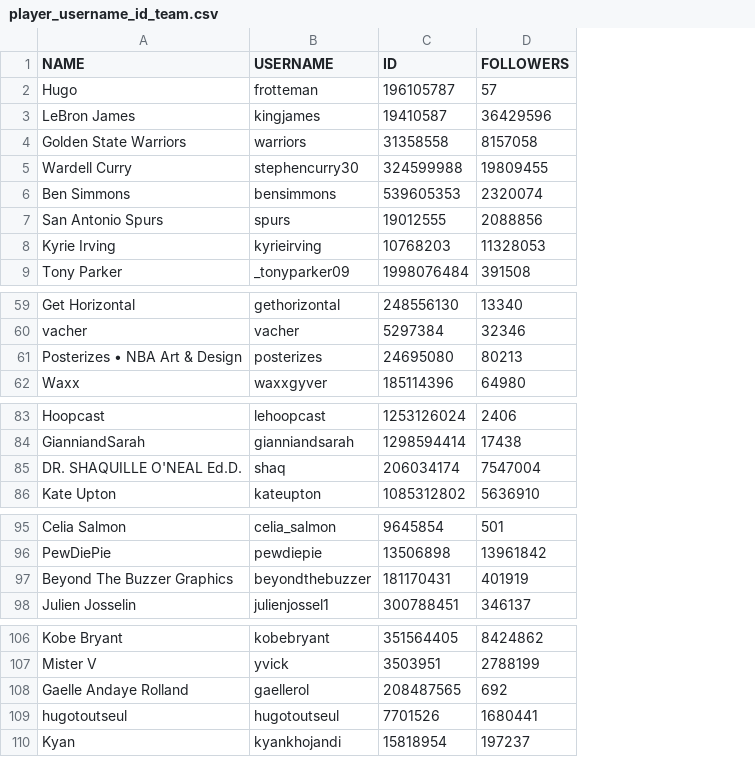
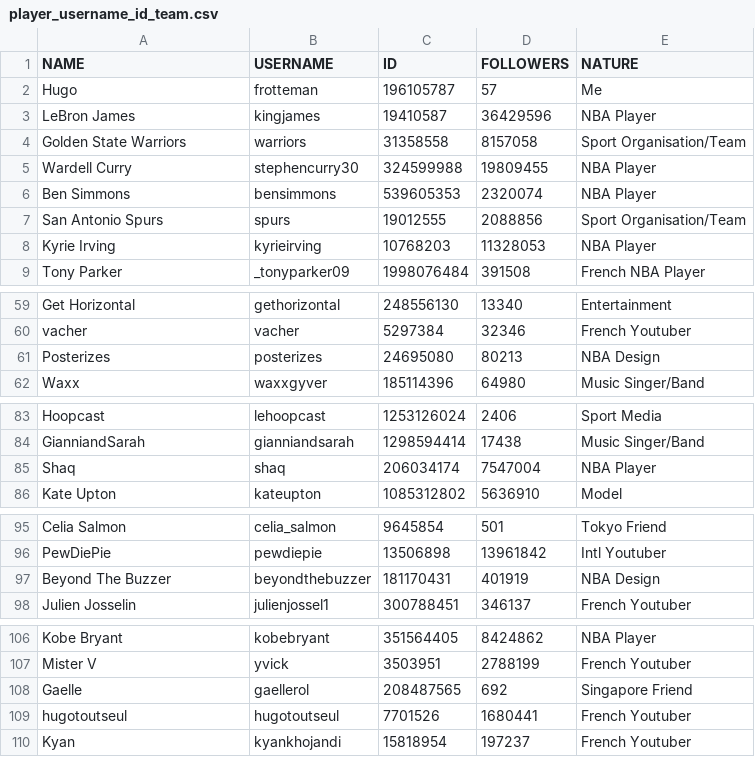
Before and after one commit to hadjurh/NBA-Instagram-Analysis, a CSV file: database/frotteman/player_username_id_team.csv, drawn as a sheet; only a part is shown, gaps mark what is left out; the diff names each change by its address in the sheet, - before the commit and + after, or states it on an @@ line.

Commit message:
Labelled data

```diff
--- a/database/frotteman/player_username_id_team.csv
+++ b/database/frotteman/player_username_id_team.csv
+column E (NATURE), rows 2-9: Me | NBA Player | Sport Organisation/Team | NBA Player | NBA Player | Sport Organisation/Team | NBA Player | French NBA Player; rows 59-62: Entertainment | French Youtuber | NBA Design | Music Singer/Band; rows 83-86: Sport Media | Music Singer/Band | NBA Player | Model; rows 95-98: Tokyo Friend | Intl Youtuber | NBA Design | French Youtuber; rows 106-110: NBA Player | French Youtuber | Singapore Friend | French Youtuber | French Youtuber
-A61 (NAME): Posterizes • NBA Art & Design
+A61 (NAME): Posterizes
-A85 (NAME): DR. SHAQUILLE O'NEAL Ed.D.
+A85 (NAME): Shaq
-A97 (NAME): Beyond The Buzzer Graphics
+A97 (NAME): Beyond The Buzzer
-A108 (NAME): Gaelle Andaye Rolland
+A108 (NAME): Gaelle
```
Also changed, not shown: 1 other file.
